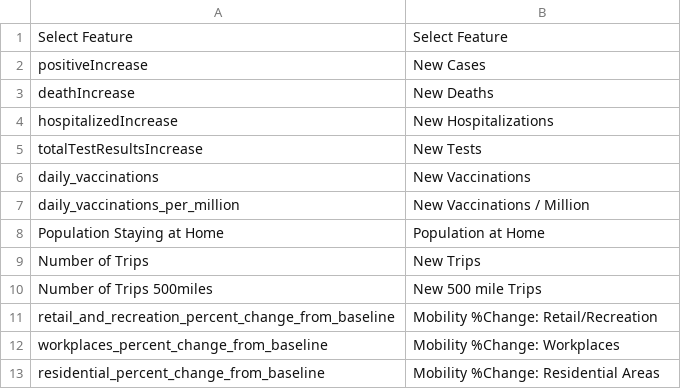
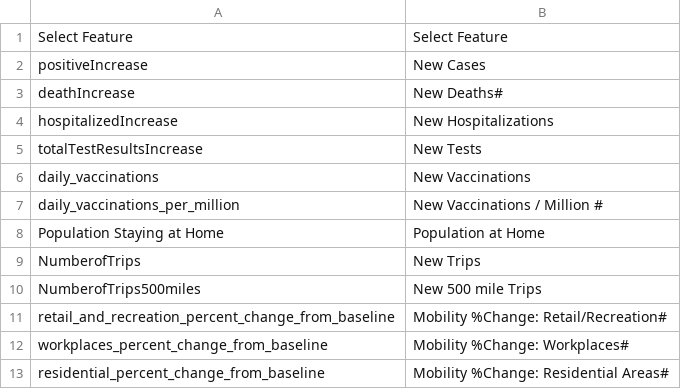
Before and after one commit to kunal19899/CoWizz-, a CSV file: static/features.csv, drawn as a sheet.

```diff
--- a/static/features.csv
+++ b/static/features.csv
@@ -2,3 +2,3 @@ Select Feature,Select Feature
 positiveIncrease,New Cases
-deathIncrease,New Deaths
+deathIncrease,New Deaths#
 hospitalizedIncrease,New Hospitalizations
@@ -6,8 +6,8 @@ totalTestResultsIncrease,New Tests
 daily_vaccinations,New Vaccinations
-daily_vaccinations_per_million,New Vaccinations / Million
+daily_vaccinations_per_million,New Vaccinations / Million #
 Population Staying at Home,Population at Home
-Number of Trips,New Trips
-Number of Trips 500miles,New 500 mile Trips
-retail_and_recreation_percent_change_from_baseline,Mobility %Change: Retail/Recreation
-workplaces_percent_change_from_baseline,Mobility %Change: Workplaces
-residential_percent_change_from_baseline,Mobility %Change: Residential Areas
+NumberofTrips,New Trips
+NumberofTrips500miles,New 500 mile Trips
+retail_and_recreation_percent_change_from_baseline,Mobility %Change: Retail/Recreation#
+workplaces_percent_change_from_baseline,Mobility %Change: Workplaces#
+residential_percent_change_from_baseline,Mobility %Change: Residential Areas#
```
Also changed, not shown: Feb20-USStates-CovidData.csv, 8 other files.
